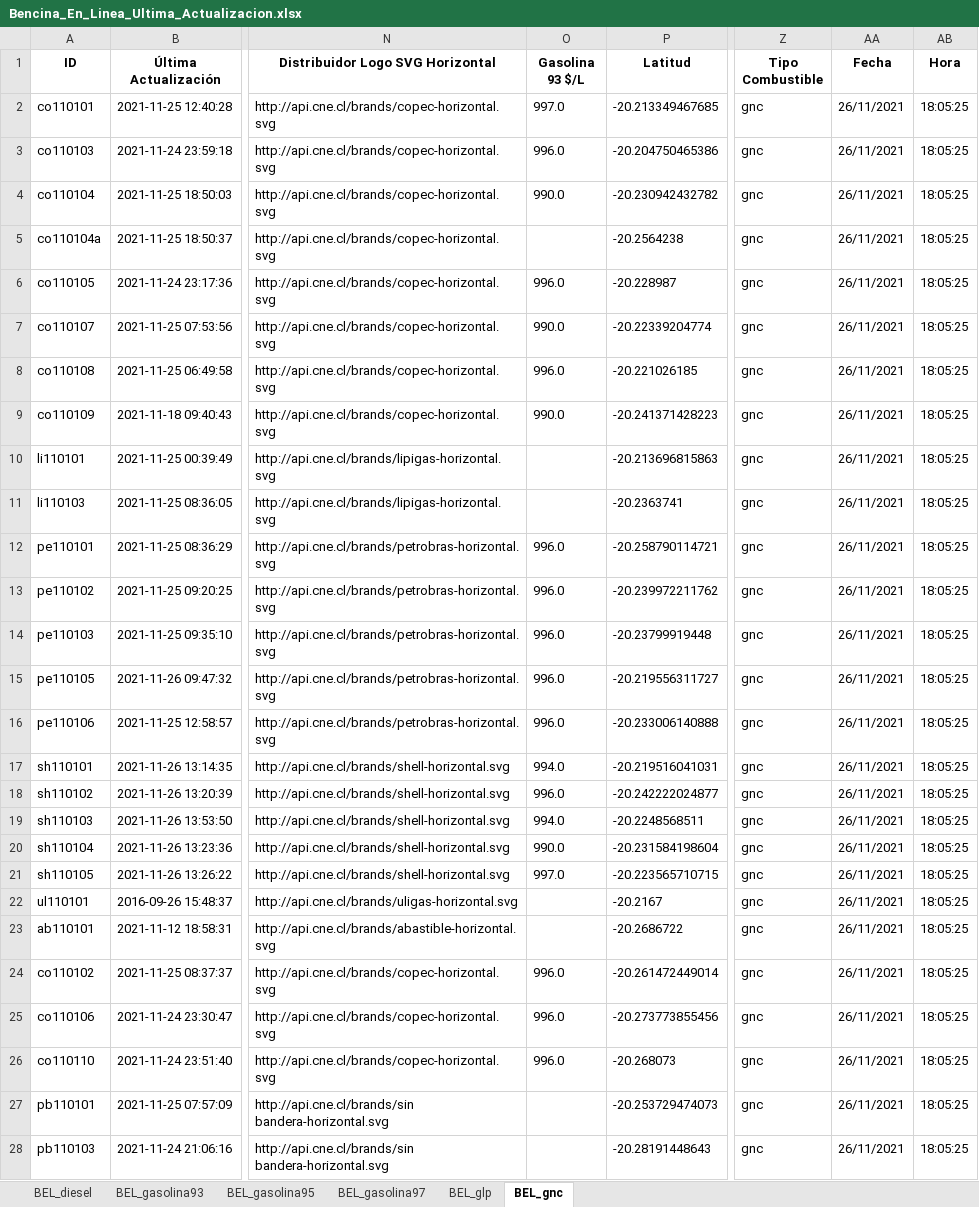
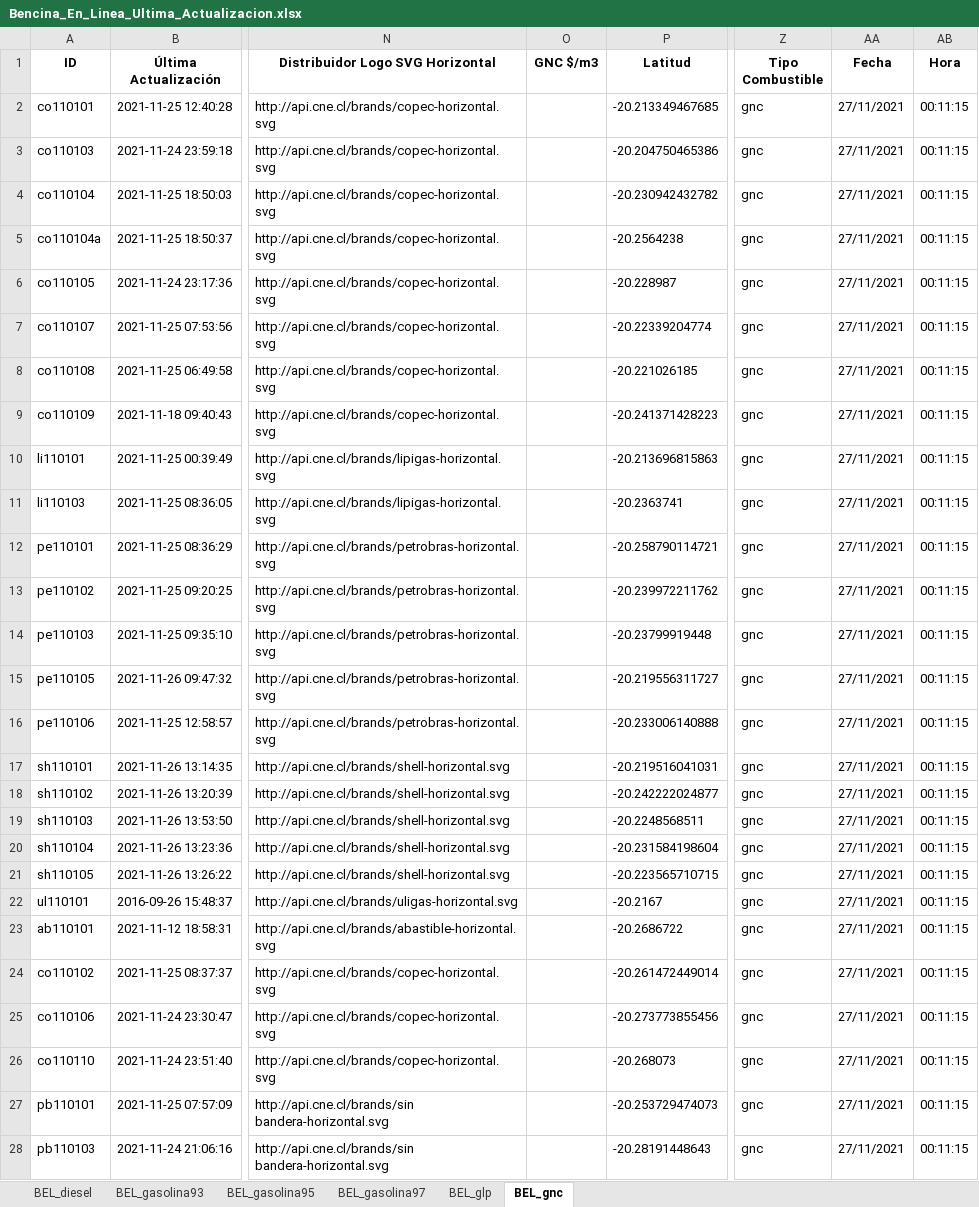
Before and after one commit to Sud-Austral/ENERGIA, an Excel workbook: Bencina_En_Linea_Ultima_Actualizacion.xlsx, sheet BEL_gnc, drawn as a sheet; only a part is shown, gaps mark what is left out; values as stored, in another font and other column widths than the file's, no borders; the diff covers the shown part only; the diff names each change by its address in the sheet, - before the commit and + after, or states it on an @@ line.

```diff
--- a/Bencina_En_Linea_Ultima_Actualizacion.xlsx (sheet BEL_gnc)
+++ b/Bencina_En_Linea_Ultima_Actualizacion.xlsx (sheet BEL_gnc)
-O1: Gasolina 93 $/L
+O1: GNC $/m3
-O2 (GNC $/m3): 997.0
+O2 (GNC $/m3): (empty)
-AA2:AA28 (Fecha): 26/11/2021
+AA2:AA28 (Fecha): 27/11/2021
-AB2:AB28 (Hora): 18:05:25
+AB2:AB28 (Hora): 00:11:15
-O3 (GNC $/m3): 996.0
+O3 (GNC $/m3): (empty)
-O4 (GNC $/m3): 990.0
+O4 (GNC $/m3): (empty)
-O6 (GNC $/m3): 996.0
+O6 (GNC $/m3): (empty)
-O7 (GNC $/m3): 990.0
+O7 (GNC $/m3): (empty)
-O8 (GNC $/m3): 996.0
+O8 (GNC $/m3): (empty)
-O9 (GNC $/m3): 990.0
+O9 (GNC $/m3): (empty)
-O12:O16 (GNC $/m3): 996.0
+O12:O16 (GNC $/m3): (empty)
-O17 (GNC $/m3): 994.0
+O17 (GNC $/m3): (empty)
-O18 (GNC $/m3): 996.0
+O18 (GNC $/m3): (empty)
-O19 (GNC $/m3): 994.0
+O19 (GNC $/m3): (empty)
-O20 (GNC $/m3): 990.0
+O20 (GNC $/m3): (empty)
-O21 (GNC $/m3): 997.0
+O21 (GNC $/m3): (empty)
-O24:O26 (GNC $/m3): 996.0
+O24:O26 (GNC $/m3): (empty)
```
Also changed, not shown: 64 edited cells elsewhere in this sheet, sheet BEL_glp, sheet BEL_diesel, sheet BEL_gasolina93, sheet BEL_gasolina95, sheet BEL_gasolina97.
